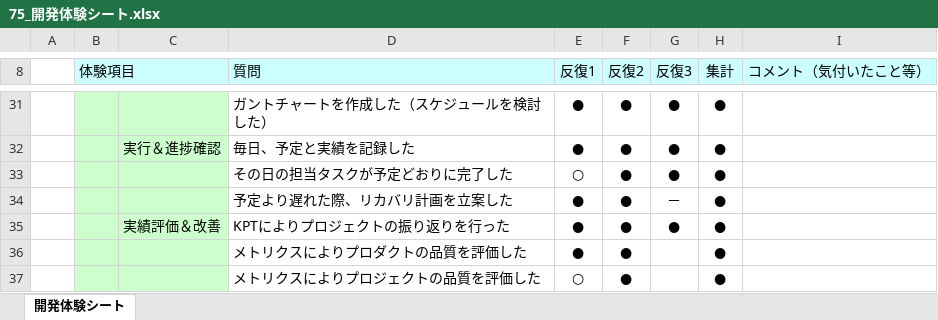
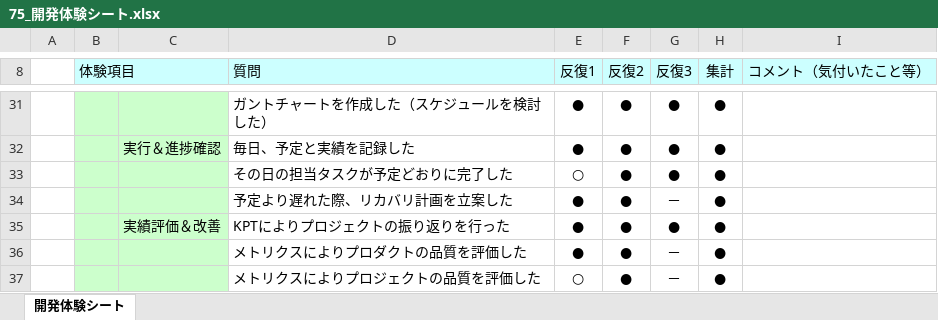
Before and after one commit to Yuma-Hamasaki/zero1_newProject, an Excel workbook: 06_look-back/75_開発体験シート.xlsx, sheet 開発体験シート, drawn as a sheet; only a part is shown, gaps mark what is left out; values as stored, in another font and other column widths than the file's, no borders; charts and pictures not drawn; the diff names each change by its address in the sheet, - before the commit and + after, or states it on an @@ line.

Commit message:
更新

```diff
--- a/06_look-back/75_開発体験シート.xlsx (sheet 開発体験シート)
+++ b/06_look-back/75_開発体験シート.xlsx (sheet 開発体験シート)
-G36:G37 (反復3): (empty)
+G36:G37 (反復3): －
```
